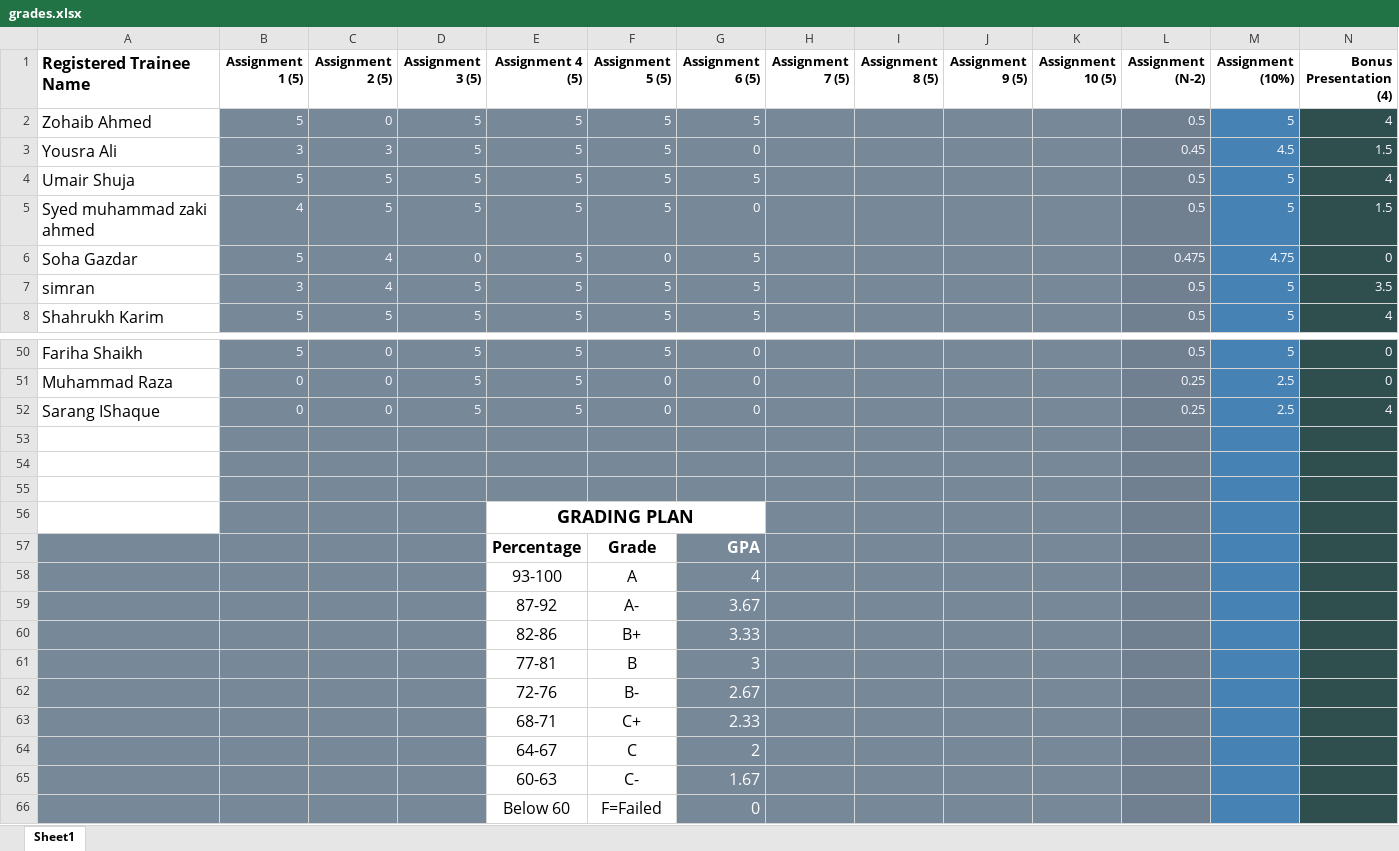
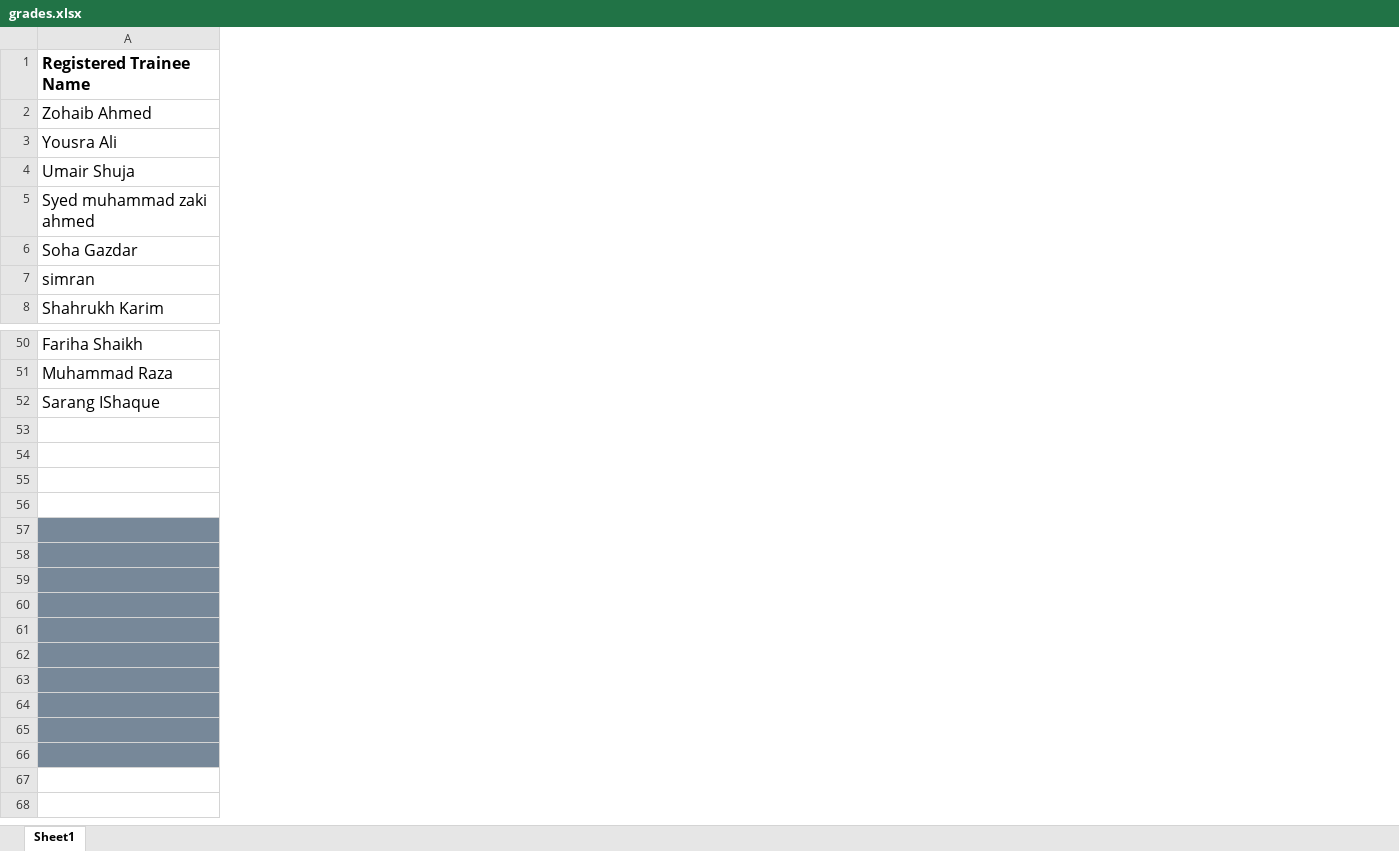
Before and after one commit to taharushain/IT-Entrepreneurship, an Excel workbook: grades.xlsx, sheet Sheet1, drawn as a sheet; only a part is shown, gaps mark what is left out; values as stored, in another font and other column widths than the file's, no borders; rows hold the shown columns only; the diff covers the shown part only; the diff names each change by its address in the sheet, - before the commit and + after, or states it on an @@ line.

Commit message:
Attendance + Grades

```diff
--- a/grades.xlsx (sheet Sheet1)
+++ b/grades.xlsx (sheet Sheet1)
@@ column B (Assignment 1 (5)) hidden, rows 2-8: 5 | 3 | 5 | 4 | 5 | 3 | 5; rows 50-52: 5 | 0 | 0 @@
@@ column C (Assignment 2 (5)) hidden, rows 2-8: 0 | 3 | 5 | 5 | 4 | 4 | 5; rows 50-52: all 0 @@
@@ column D (Assignment 3 (5)) hidden, rows 2-8: 5 | 5 | 5 | 5 | 0 | 5 | 5; rows 50-52: all 5 @@
@@ column E (Assignment 4 (5)) hidden, rows 2-8: all 5; rows 50-66: 5 | 5 | 5 |  |  |  | GRADING PLAN | Percentage | 93-100 | 87-92 | 82-86 | 77-81 | 72-76 | 68-71 | 64-67 | 60-63 | Below 60 @@
@@ column F (Assignment 5 (5)) hidden, rows 2-8: 5 | 5 | 5 | 5 | 0 | 5 | 5; rows 50-66: 5 | 0 | 0 |  |  |  |  | Grade | A | A- | B+ | B | B- | C+ | C | C- | F=Failed @@
@@ column G (Assignment 6 (5)) hidden, rows 2-8: 5 | 0 | 5 | 0 | 5 | 5 | 5; rows 50-66: 0 | 0 | 0 |  |  |  |  | GPA | 4 | 3.67 | 3.33 | 3 | 2.67 | 2.33 | 2 | 1.67 | 0 @@
@@ column H (Assignment 7 (5)) hidden, empty @@
@@ column I (Assignment 8 (5)) hidden, empty @@
@@ column J (Assignment 9 (5)) hidden, empty @@
@@ column K (Assignment 10 (5)) hidden, empty @@
@@ column L (Assignment (N-2)) hidden, rows 2-8: 0.5 | 0.45 | 0.5 | 0.5 | 0.475 | 0.5 | 0.5; rows 50-52: 0.5 | 0.25 | 0.25 @@
@@ column M (Assignment (10%)) hidden, rows 2-8: 5 | 4.5 | 5 | 5 | 4.75 | 5 | 5; rows 50-52: 5 | 2.5 | 2.5 @@
@@ column N (Bonus Presentation (4)) hidden, rows 2-8: 4 | 1.5 | 4 | 1.5 | 0 | 3.5 | 4; rows 50-52: 0 | 0 | 4 @@
-row 57:  |  |  |  | Percentage | Grade | GPA
+row 57: (empty)
-row 58:  |  |  |  | 93-100 | A | 4
+row 58: (empty)
-row 59:  |  |  |  | 87-92 | A- | 3.67
+row 59: (empty)
-row 60:  |  |  |  | 82-86 | B+ | 3.33
+row 60: (empty)
-row 61:  |  |  |  | 77-81 | B | 3
+row 61: (empty)
-row 62:  |  |  |  | 72-76 | B- | 2.67
+row 62: (empty)
-row 63:  |  |  |  | 68-71 | C+ | 2.33
+row 63: (empty)
-row 64:  |  |  |  | 64-67 | C | 2
+row 64: (empty)
-row 65:  |  |  |  | 60-63 | C- | 1.67
+row 65: (empty)
-row 66:  |  |  |  | Below 60 | F=Failed | 0
+row 66: (empty)
```
Also changed, not shown: 13 removed columns and 3 edited cells elsewhere in this sheet, attendance.xlsx.
